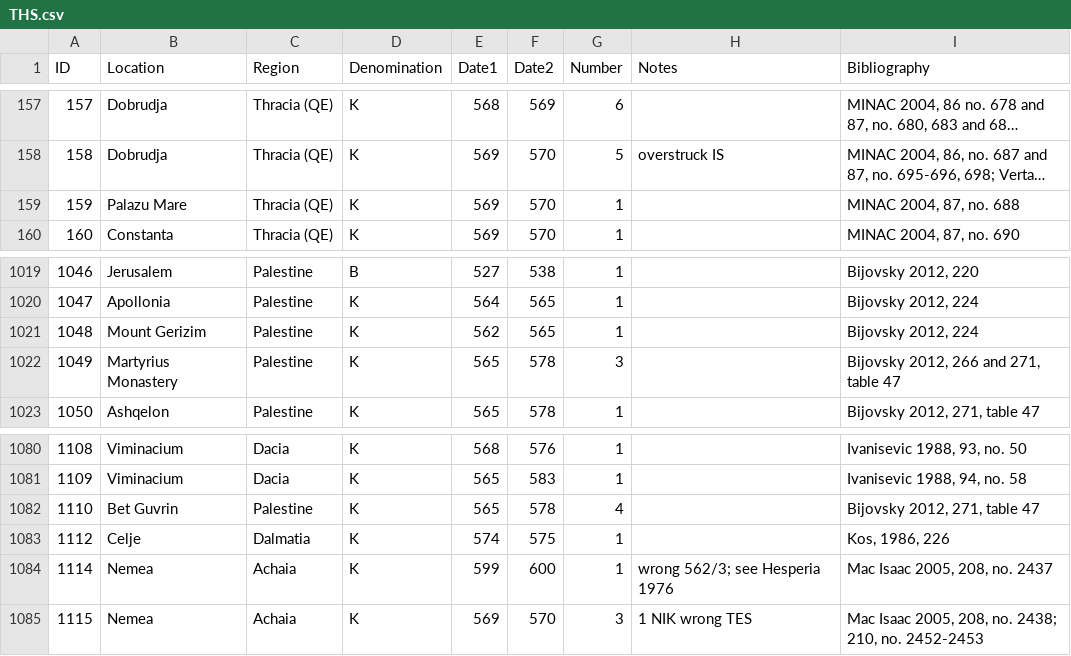
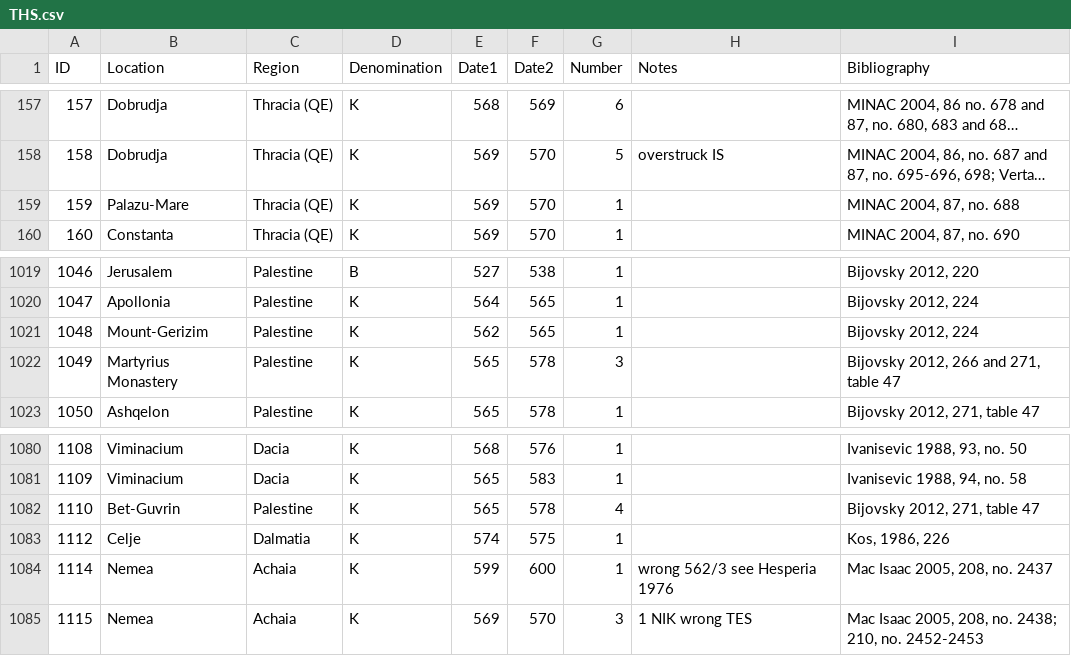
Before and after one commit to leemordechai/FLAME, a CSV file: THS.csv, drawn as a sheet; only a part is shown, gaps mark what is left out; long unchanged cells end in …; the diff covers the shown part only; the diff names each change by its address in the sheet, - before the commit and + after, or states it on an @@ line.

```diff
--- a/THS.csv
+++ b/THS.csv
-B159 (Location): Palazu Mare
+B159 (Location): Palazu-Mare
-B1021 (Location): Mount Gerizim
+B1021 (Location): Mount-Gerizim
-B1082 (Location): Bet Guvrin
+B1082 (Location): Bet-Guvrin
-H1084 (Notes): wrong 562/3; see Hesperia 1976
+H1084 (Notes): wrong 562/3 see Hesperia 1976
```
Also changed, not shown: 13 edited cells elsewhere in this file, ths_coins.csv, 1 other file.
